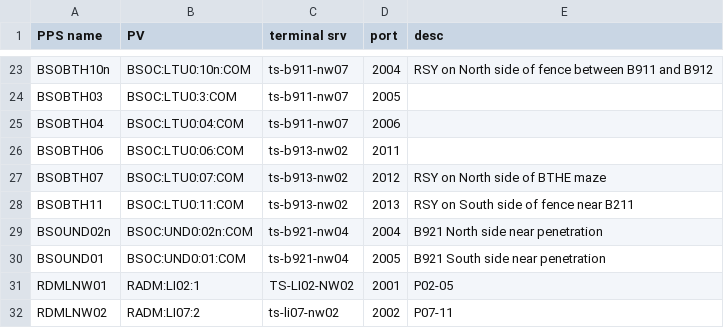
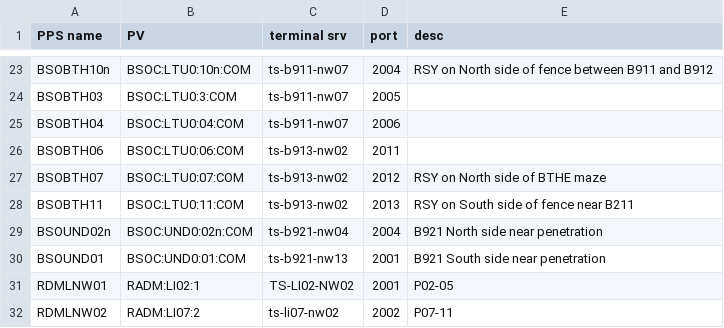
Before and after one commit to slac-epics/ioc-common-RadiationMonitoring, a CSV file: iocBoot/sioc-sysw-rm01/TermPortMap.csv, drawn as a sheet; only a part is shown, gaps mark what is left out.

```diff
--- a/iocBoot/sioc-sysw-rm01/TermPortMap.csv
+++ b/iocBoot/sioc-sysw-rm01/TermPortMap.csv
@@ -29,3 +29,3 @@
 "BSOUND02n"	"BSOC:UND0:02n:COM"	"ts-b921-nw04"	2004	"B921 North side near penetration "
-"BSOUND01"	"BSOC:UND0:01:COM"	"ts-b921-nw04"	2005	"B921 South side near penetration "
+"BSOUND01"	"BSOC:UND0:01:COM"	"ts-b921-nw13"	2001	"B921 South side near penetration "
 "RDMLNW01"	"RADM:LI02:1"	"TS-LI02-NW02"	2001	"P02-05"
```
Also changed, not shown: 1 other file.
